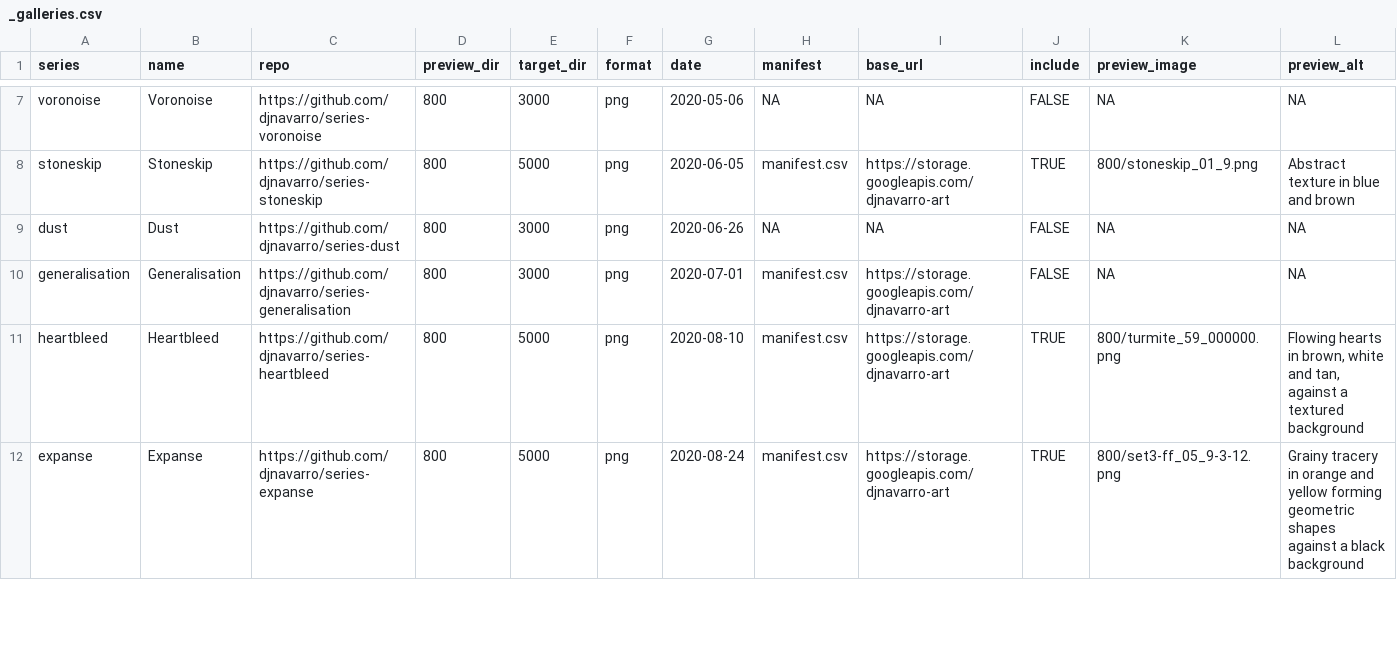
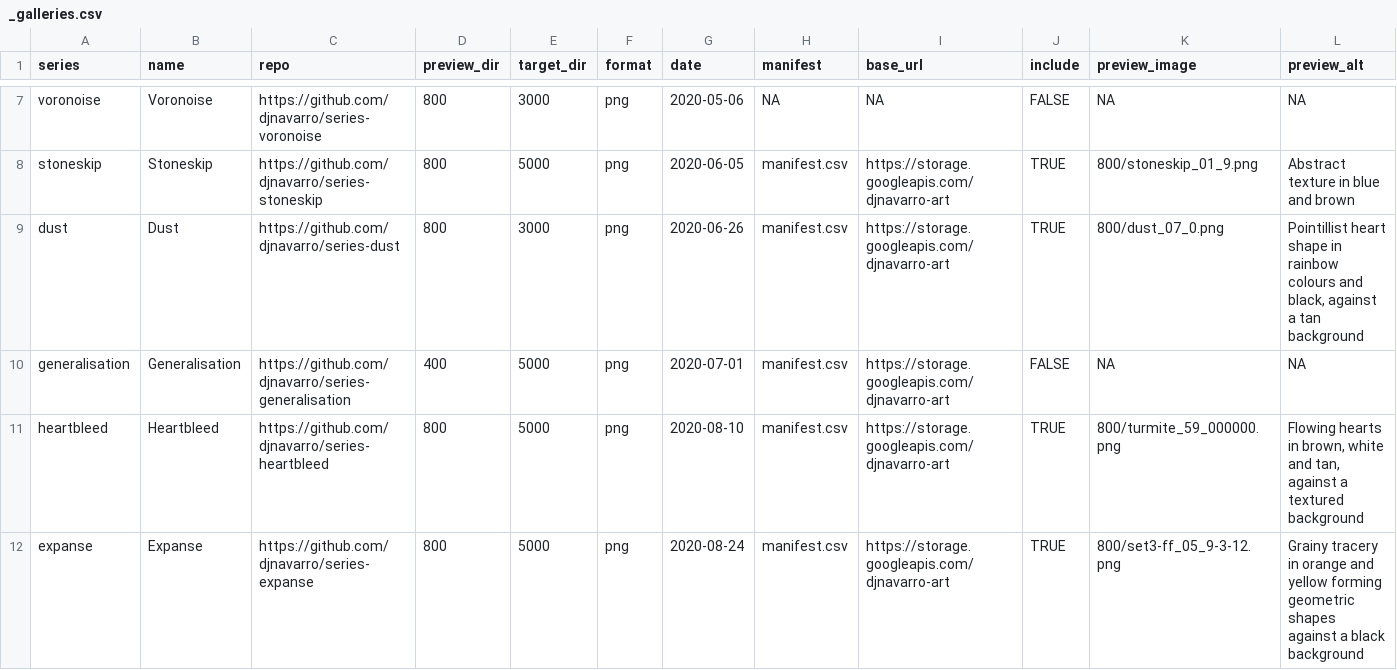
Before and after one commit to djnavarro/art, a CSV file: _galleries.csv, drawn as a sheet; only a part is shown, gaps mark what is left out.

Commit message:
adds dust gallery

```diff
--- a/_galleries.csv
+++ b/_galleries.csv
@@ -8,4 +8,4 @@ voronoise,Voronoise,https://github.com/djnavarro/series-voronoise,800,3000,png,2
 stoneskip,Stoneskip,https://github.com/djnavarro/series-stoneskip,800,5000,png,2020-06-05,manifest.csv,https://storage.googleapis.com/djnavarro-art,TRUE,800/stoneskip_01_9.png,Abstract texture in blue and brown
-dust,Dust,https://github.com/djnavarro/series-dust,800,3000,png,2020-06-26,NA,NA,FALSE,NA,NA
-generalisation,Generalisation,https://github.com/djnavarro/series-generalisation,800,3000,png,2020-07-01,manifest.csv,https://storage.googleapis.com/djnavarro-art,FALSE,NA,NA
+dust,Dust,https://github.com/djnavarro/series-dust,800,3000,png,2020-06-26,manifest.csv,https://storage.googleapis.com/djnavarro-art,TRUE,800/dust_07_0.png,"Pointillist heart shape in rainbow colours and black, against a tan background"
+generalisation,Generalisation,https://github.com/djnavarro/series-generalisation,400,5000,png,2020-07-01,manifest.csv,https://storage.googleapis.com/djnavarro-art,FALSE,NA,NA
 heartbleed,Heartbleed,https://github.com/djnavarro/series-heartbleed,800,5000,png,2020-08-10,manifest.csv,https://storage.googleapis.com/djnavarro-art,TRUE,800/turmite_59_000000.png,"Flowing hearts in brown, white and tan, against a textured background"
```
Also changed, not shown: 6 other files.
